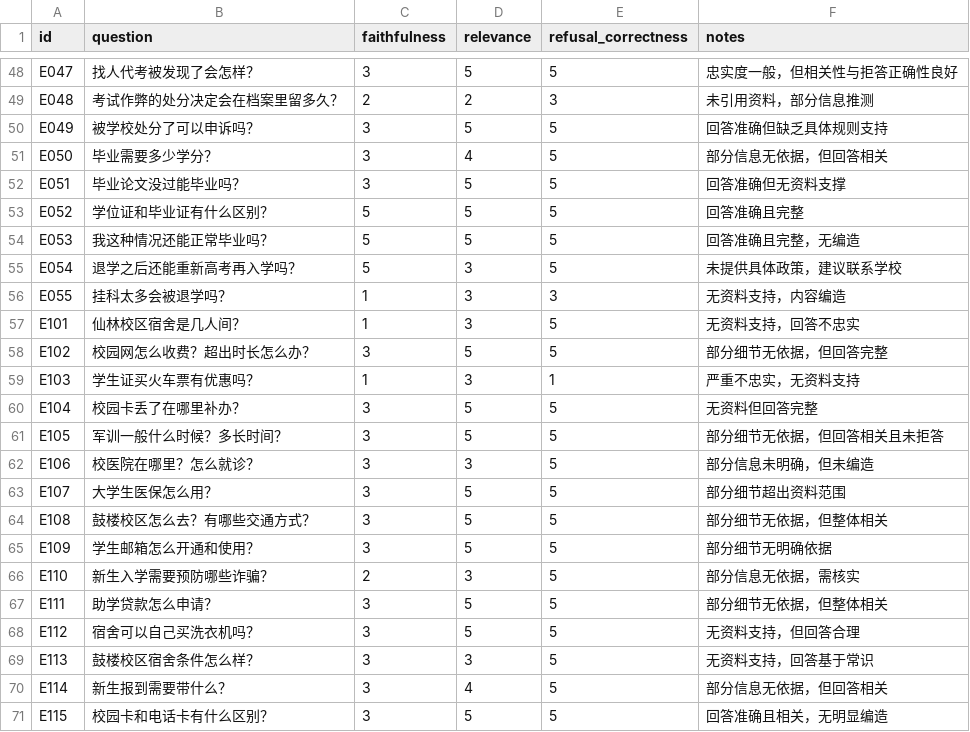
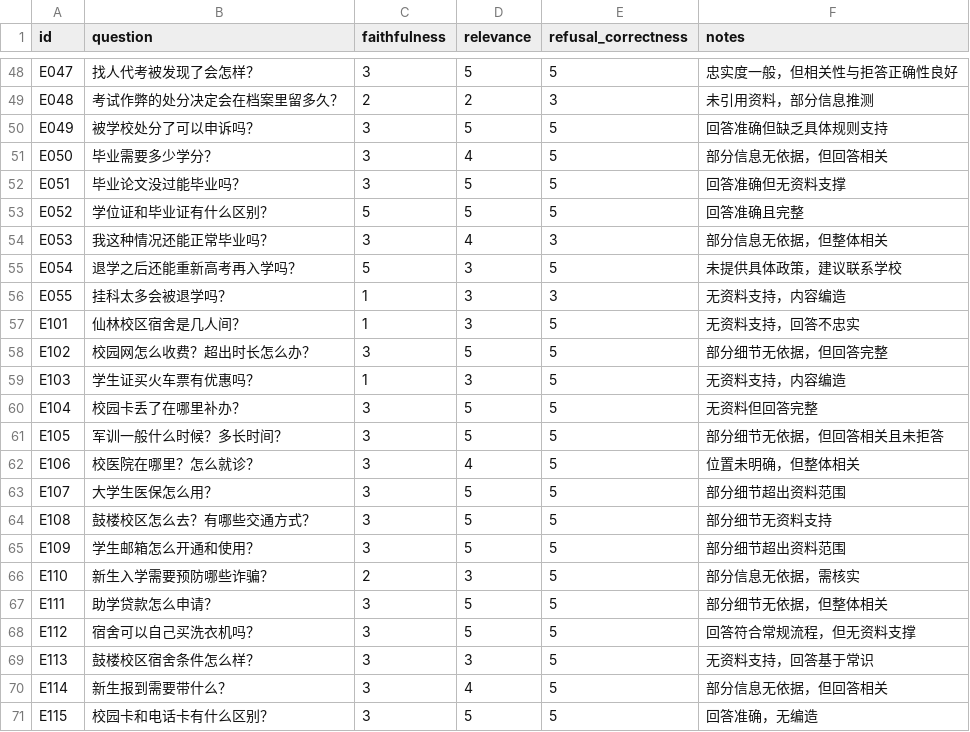
Before and after one commit to Mr-tree013/nju-rule-rag, a CSV file: data/eval/gen_qwen3-8b_scores.csv, drawn as a sheet; only a part is shown, gaps mark what is left out; the diff covers the shown part only.

```diff
--- a/data/eval/gen_qwen3-8b_scores.csv
+++ b/data/eval/gen_qwen3-8b_scores.csv
@@ -53,3 +53,3 @@ E051,毕业论文没过能毕业吗？,3,5,5,回答准确但无资料支撑
 E052,学位证和毕业证有什么区别？,5,5,5,回答准确且完整
-E053,我这种情况还能正常毕业吗？,5,5,5,回答准确且完整，无编造
+E053,我这种情况还能正常毕业吗？,3,4,3,部分信息无依据，但整体相关
 E054,退学之后还能重新高考再入学吗？,5,3,5,未提供具体政策，建议联系学校
@@ -58,14 +58,14 @@ E101,仙林校区宿舍是几人间？,1,3,5,无资料支持，回答不忠实
 E102,校园网怎么收费？超出时长怎么办？,3,5,5,部分细节无依据，但回答完整
-E103,学生证买火车票有优惠吗？,1,3,1,严重不忠实，无资料支持
+E103,学生证买火车票有优惠吗？,1,3,5,无资料支持，内容编造
 E104,校园卡丢了在哪里补办？,3,5,5,无资料但回答完整
 E105,军训一般什么时候？多长时间？,3,5,5,部分细节无依据，但回答相关且未拒答
-E106,校医院在哪里？怎么就诊？,3,3,5,部分信息未明确，但未编造
+E106,校医院在哪里？怎么就诊？,3,4,5,位置未明确，但整体相关
 E107,大学生医保怎么用？,3,5,5,部分细节超出资料范围
-E108,鼓楼校区怎么去？有哪些交通方式？,3,5,5,部分细节无依据，但整体相关
-E109,学生邮箱怎么开通和使用？,3,5,5,部分细节无明确依据
+E108,鼓楼校区怎么去？有哪些交通方式？,3,5,5,部分细节无资料支持
+E109,学生邮箱怎么开通和使用？,3,5,5,部分细节超出资料范围
 E110,新生入学需要预防哪些诈骗？,2,3,5,部分信息无依据，需核实
 E111,助学贷款怎么申请？,3,5,5,部分细节无依据，但整体相关
-E112,宿舍可以自己买洗衣机吗？,3,5,5,无资料支持，但回答合理
+E112,宿舍可以自己买洗衣机吗？,3,5,5,回答符合常规流程，但无资料支撑
 E113,鼓楼校区宿舍条件怎么样？,3,3,5,无资料支持，回答基于常识
 E114,新生报到需要带什么？,3,4,5,部分信息无依据，但回答相关
-E115,校园卡和电话卡有什么区别？,3,5,5,回答准确且相关，无明显编造
+E115,校园卡和电话卡有什么区别？,3,5,5,回答准确，无编造
```
Also changed, not shown: 18 edited cells elsewhere in this file, data/eval/gen_scores.csv, 6 other files.
